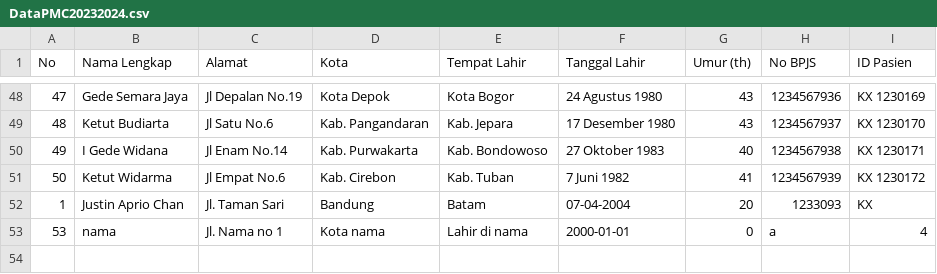
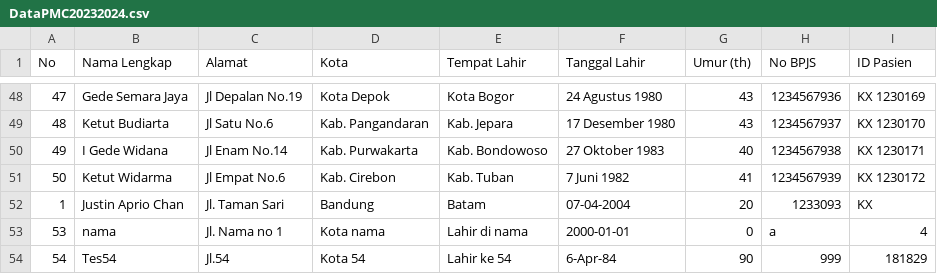
Before and after one commit to Jacolanterns/Tugas-Besar-EL2008-Pemecahan-Masalah-dengan-C, a CSV file: DataPMC20232024.csv, drawn as a sheet; only a part is shown, gaps mark what is left out.

```diff
--- a/DataPMC20232024.csv
+++ b/DataPMC20232024.csv
@@ -53 +53,2 @@ No,Nama Lengkap,Alamat,Kota,Tempat Lahir,Tanggal Lahir,Umur (th),No BPJS,ID Pasi
 53,nama,Jl. Nama no 1,Kota nama,Lahir di nama,2000-01-01,0,a,4
+54,Tes54,Jl.54,Kota 54,Lahir ke 54,6-Apr-84,90,999,181829
```
Also changed, not shown: 5 other files.
